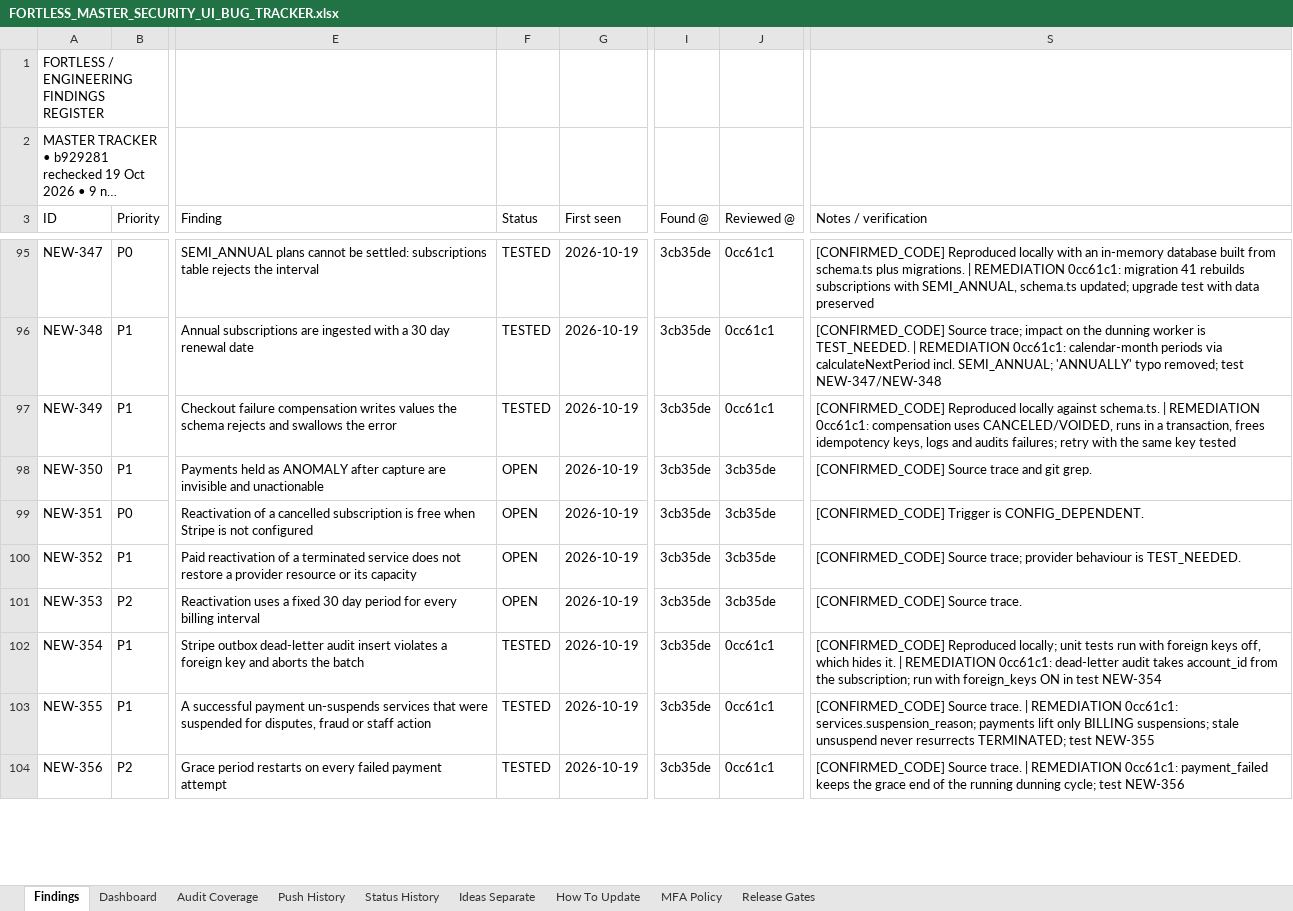
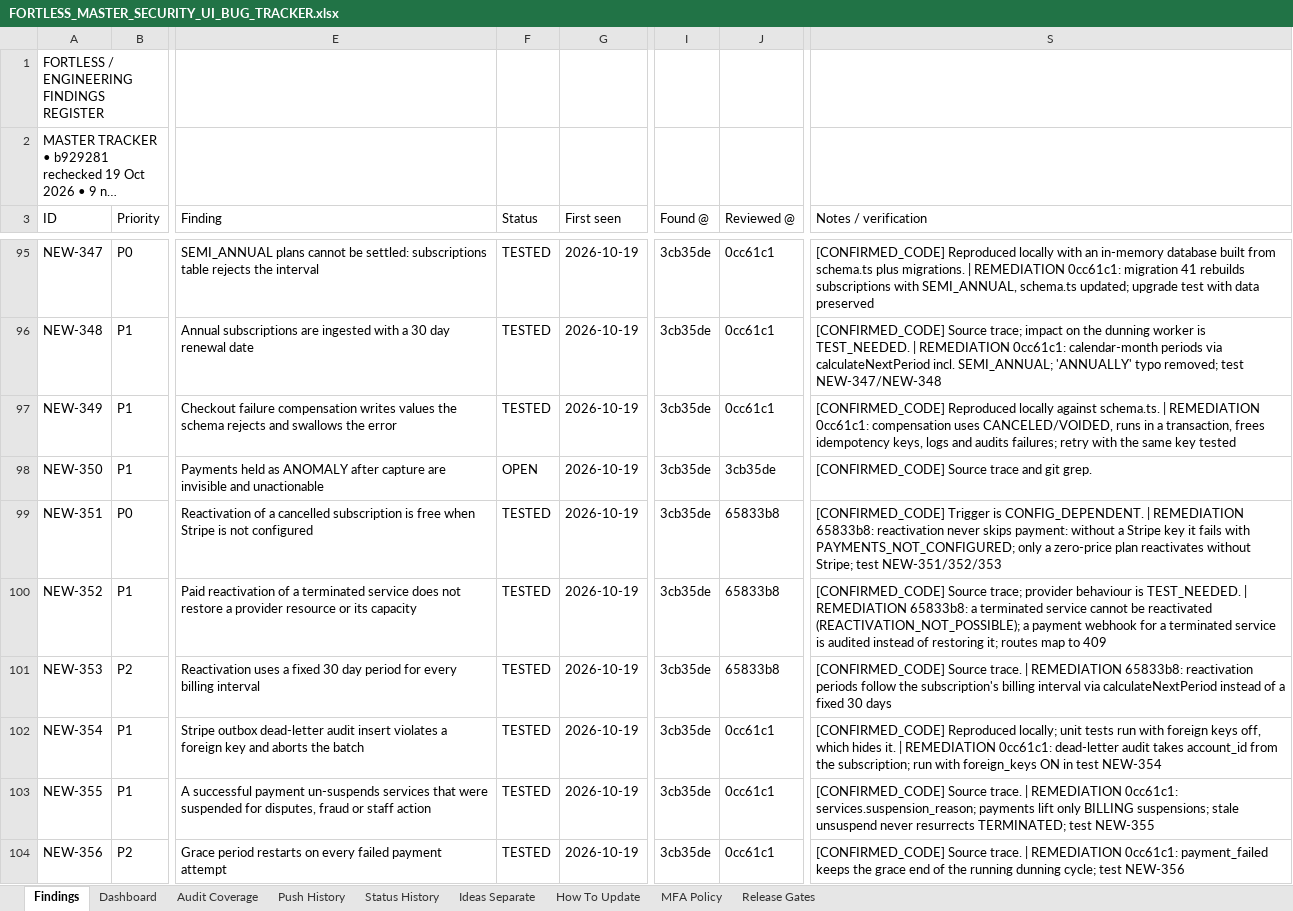
Before and after one commit to trencito42/fortless, an Excel workbook: audits/FORTLESS_MASTER_SECURITY_UI_BUG_TRACKER.xlsx, sheet Findings, drawn as a sheet; only a part is shown, gaps mark what is left out; long unchanged cells end in …; values as stored, in another font and other column widths than the file's, no borders; the diff covers the shown part only; the diff names each change by its address in the sheet, - before the commit and + after, or states it on an @@ line.

```diff
--- a/audits/FORTLESS_MASTER_SECURITY_UI_BUG_TRACKER.xlsx (sheet Findings)
+++ b/audits/FORTLESS_MASTER_SECURITY_UI_BUG_TRACKER.xlsx (sheet Findings)
-F99:F101 (Status): OPEN
+F99:F101 (Status): TESTED
-J99:J101 (Reviewed @): 3cb35de
+J99:J101 (Reviewed @): 65833b8
-S99 (Notes / verification): …is CONFIG_DEPENDENT.
+S99 (Notes / verification): …is CONFIG_DEPENDENT. | REMEDIATION 65833b8: reactivation never skips payment: without a Stripe key it fails with PAYMENTS_NOT_CONFIGURED; only a zero-price plan reactivates without Stripe; test NEW-351/352/353
-S100 (Notes / verification): …is TEST_NEEDED.
+S100 (Notes / verification): …is TEST_NEEDED. | REMEDIATION 65833b8: a terminated service cannot be reactivated (REACTIVATION_NOT_POSSIBLE); a payment webhook for a terminated service is audited instead of restoring it; routes map to 409
-S101 (Notes / verification): …Source trace.
+S101 (Notes / verification): …Source trace. | REMEDIATION 65833b8: reactivation periods follow the subscription's billing interval via calculateNextPeriod instead of a fixed 30 days
```
Also changed, not shown: 27 edited cells elsewhere in this sheet, sheet Status History, sheet Dashboard, sheet Push History.
